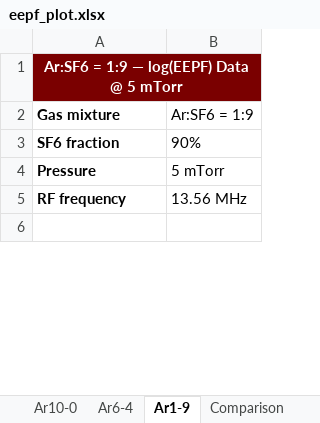
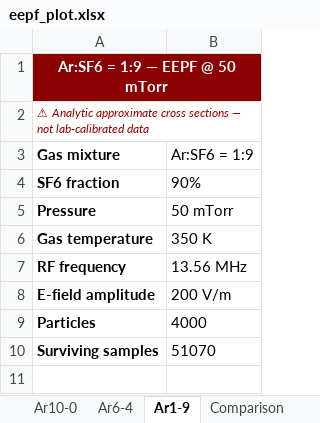
Before and after one commit to suhadhridasgravitas2024-dev/plasma_etch_simulation, an Excel workbook: simple_simulation/eepf_plot.xlsx, sheet Ar1-9, drawn as a sheet; only a part is shown; values as stored, in another font and other column widths than the file's, no borders; addresses are those after the commit; the diff covers the shown part only; the diff names each change by its address in the sheet, - before the commit and + after, or states it on an @@ line.

```diff
--- a/simple_simulation/eepf_plot.xlsx (sheet Ar1-9)
+++ b/simple_simulation/eepf_plot.xlsx (sheet Ar1-9)
-A1 (Gas mixture): Ar:SF6 = 1:9 — log(EEPF) Data @ 5 mTorr
+A1 (Gas mixture): Ar:SF6 = 1:9 — EEPF @ 50 mTorr
+row 2: ⚠ Analytic approximate cross sections — not lab-calibrated data
-B5 (Ar:SF6 = 1:9): 5 mTorr
+B5 (Ar:SF6 = 1:9): 50 mTorr
+row 6: Gas temperature | 350 K
+row 8: E-field amplitude | 200 V/m
+row 9: Particles | 4000
+row 10: Surviving samples | 51070
```
Also changed, not shown: other rows of this sheet, sheet Comparison, sheet Ar6-4, sheet Ar10-0, simple_simulation/eepf_plot_50.xlsx, 3 other files.
